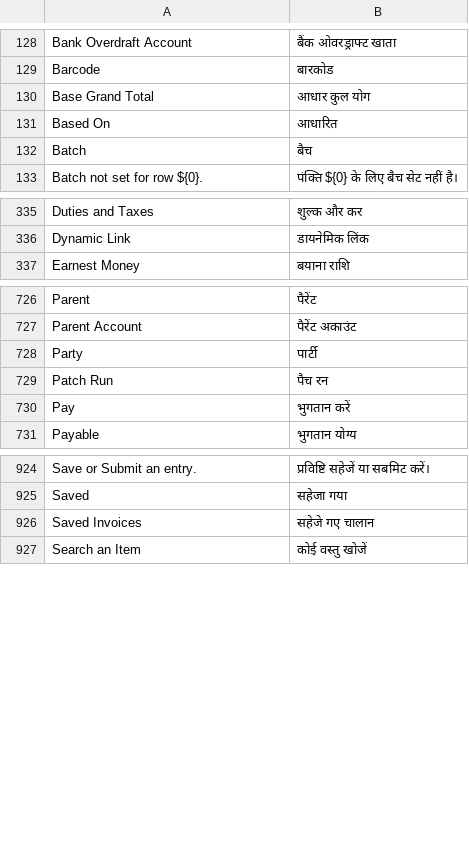
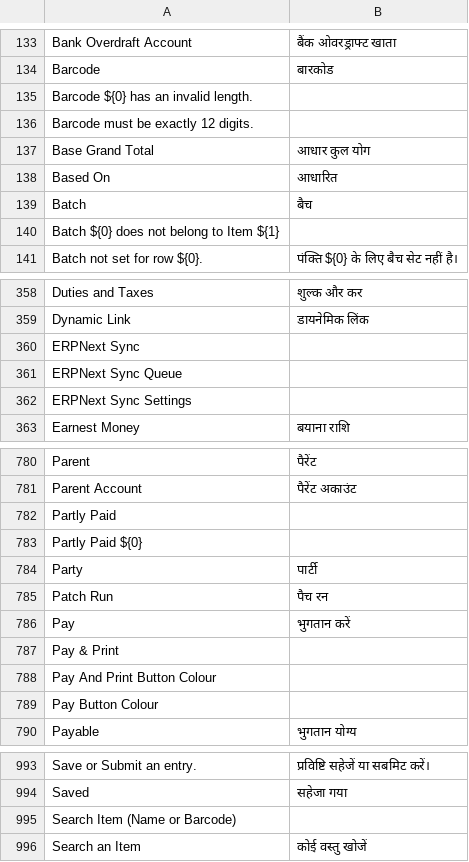
Before and after one commit to sfgco/books, a CSV file: translations/hi.csv, drawn as a sheet; only a part is shown, gaps mark what is left out; removed rows and columns are numbered as before the commit, all else as after; the diff covers the shown part only; the diff names each change by its address in the sheet, - before the commit and + after, or states it on an @@ line.

```diff
--- a/translations/hi.csv
+++ b/translations/hi.csv
+row 135: Barcode ${0} has an invalid length.
+row 136: Barcode must be exactly 12 digits.
+row 140: Batch ${0} does not belong to Item ${1}
+row 360: ERPNext Sync
+row 361: ERPNext Sync Queue
+row 362: ERPNext Sync Settings
+row 782: Partly Paid
+row 783: Partly Paid ${0}
+row 787: Pay & Print
+row 788: Pay And Print Button Colour
+row 789: Pay Button Colour
-row 926: Saved Invoices | सहेजे गए चालान
+row 995: Search Item (Name or Barcode)
```
Also changed, not shown: 73 added rows, 5 removed rows and 1 moved row elsewhere in this file, translations/de.csv, translations/fr.csv, 29 other files.
